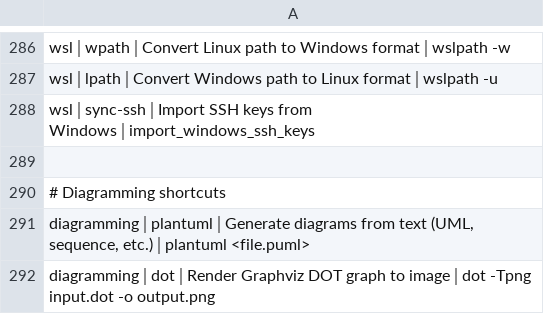
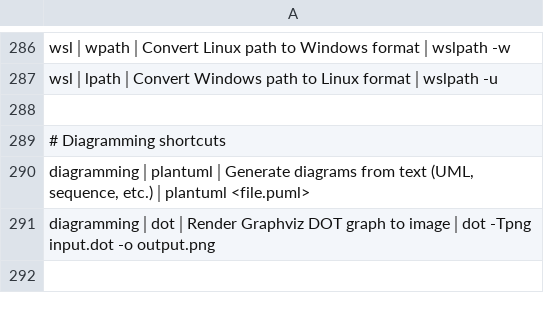
Before and after one commit to tafk7/dotfiles, a TSV file: shell/shortcuts-index.tsv, drawn as a sheet; only a part is shown, gaps mark what is left out; the diff names each change by its address in the sheet, - before the commit and + after, or states it on an @@ line.

```diff
--- a/shell/shortcuts-index.tsv
+++ b/shell/shortcuts-index.tsv
-row 288: wsl│sync-ssh│Import SSH keys from Windows│import_windows_ssh_keys
```
Also changed, not shown: 14 other files.
